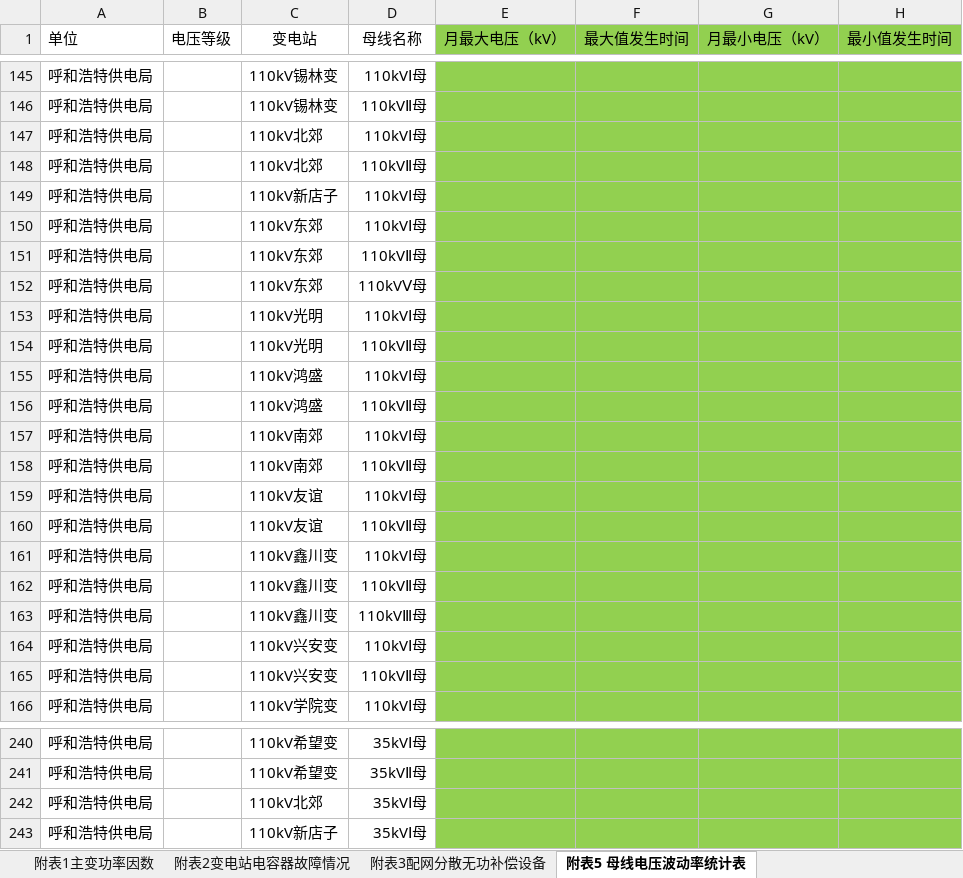
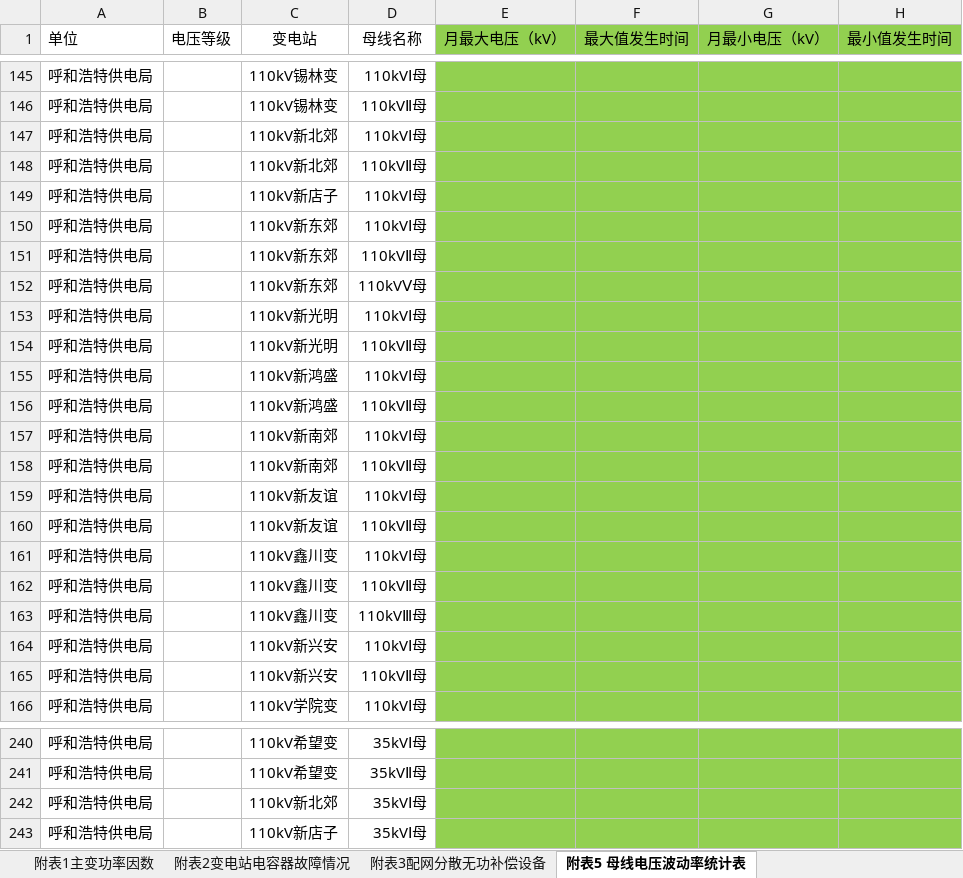
Before and after one commit to 50064/report_U, an Excel workbook: h_u.xlsx, sheet 附表5 母线电压波动率统计表, drawn as a sheet; only a part is shown, gaps mark what is left out; values as stored, in another font and other column widths than the file's, no borders; the diff names each change by its address in the sheet, - before the commit and + after, or states it on an @@ line.

```diff
--- a/h_u.xlsx (sheet 附表5 母线电压波动率统计表)
+++ b/h_u.xlsx (sheet 附表5 母线电压波动率统计表)
-C147:C148 (变电站): 110kV北郊
+C147:C148 (变电站): 110kV新北郊
-C150:C152 (变电站): 110kV东郊
+C150:C152 (变电站): 110kV新东郊
-C153:C154 (变电站): 110kV光明
+C153:C154 (变电站): 110kV新光明
-C155:C156 (变电站): 110kV鸿盛
+C155:C156 (变电站): 110kV新鸿盛
-C157:C158 (变电站): 110kV南郊
+C157:C158 (变电站): 110kV新南郊
-C159:C160 (变电站): 110kV友谊
+C159:C160 (变电站): 110kV新友谊
-C164:C165 (变电站): 110kV兴安变
+C164:C165 (变电站): 110kV新兴安
-C242 (变电站): 110kV北郊
+C242 (变电站): 110kV新北郊
```
Also changed, not shown: h_u_out.xlsx, 1 other file.
